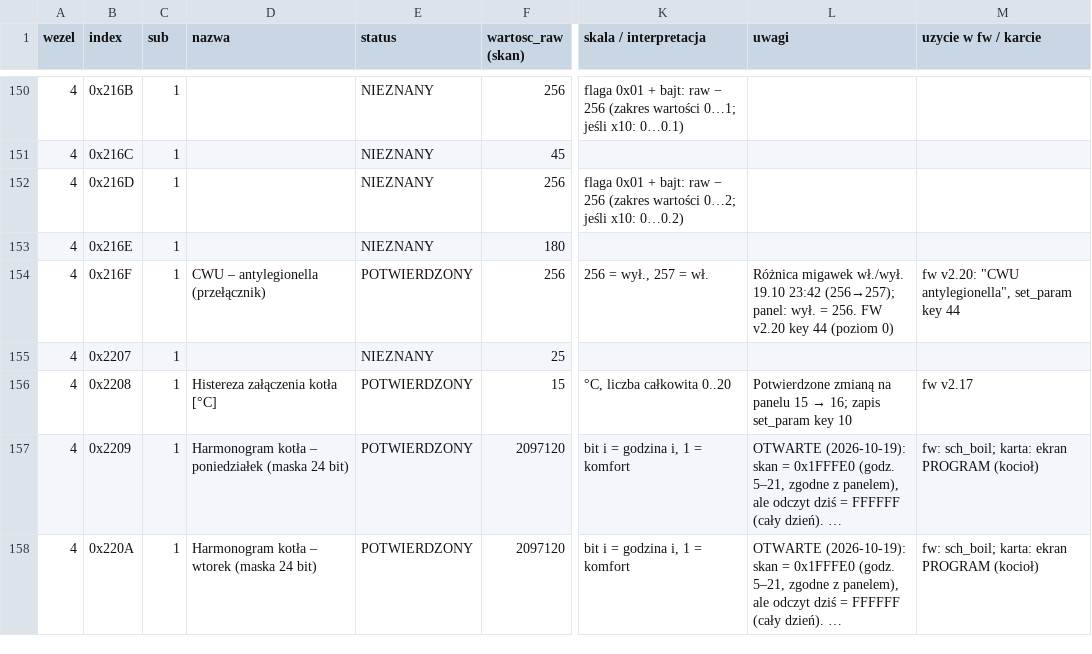
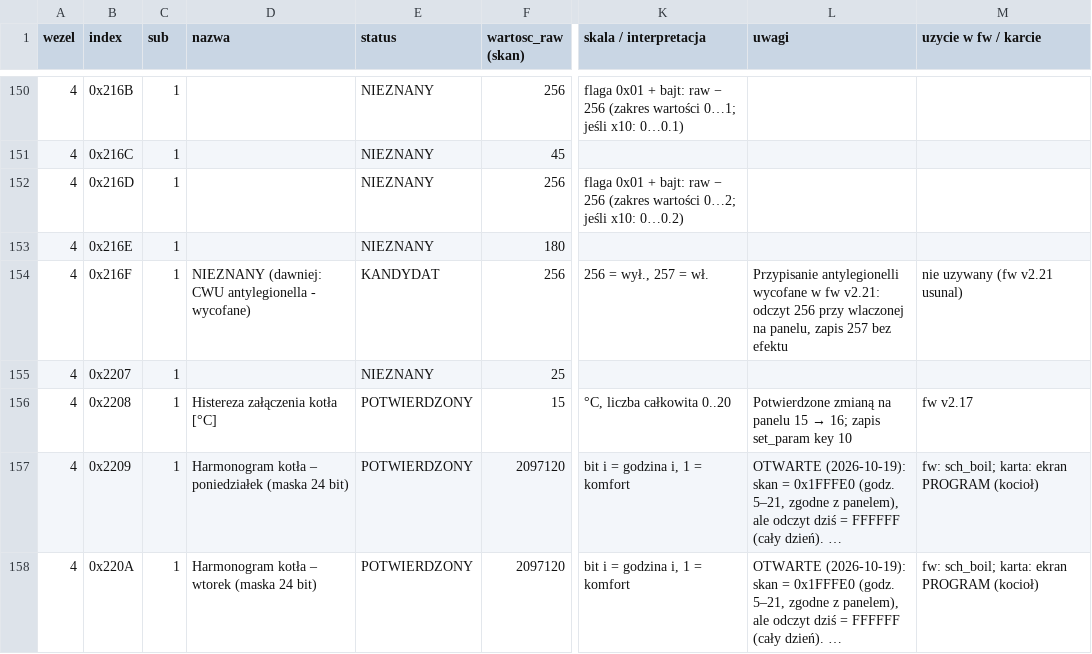
Before and after one commit to GieOeRZet/Igneo-CAN, a CSV file: docs/rejestry/igneo-katalog-calosc.csv, drawn as a sheet; only a part is shown, gaps mark what is left out; long unchanged cells end in …; the diff names each change by its address in the sheet, - before the commit and + after, or states it on an @@ line.

```diff
--- a/docs/rejestry/igneo-katalog-calosc.csv
+++ b/docs/rejestry/igneo-katalog-calosc.csv
-D154 (nazwa): CWU – antylegionella (przełącznik)
+D154 (nazwa): NIEZNANY (dawniej: CWU antylegionella - wycofane)
-E154 (status): POTWIERDZONY
+E154 (status): KANDYDAT
-L154 (uwagi): Różnica migawek wł./wył. 19.10 23:42 (256→257); panel: wył. = 256. FW v2.20 key 44 (poziom 0)
+L154 (uwagi): Przypisanie antylegionelli wycofane w fw v2.21: odczyt 256 przy wlaczonej na panelu, zapis 257 bez efektu
-M154 (uzycie w fw / karcie): fw v2.20: "CWU antylegionella", set_param key 44
+M154 (uzycie w fw / karcie): nie uzywany (fw v2.21 usunal)
```
Also changed, not shown: 2 other files.
